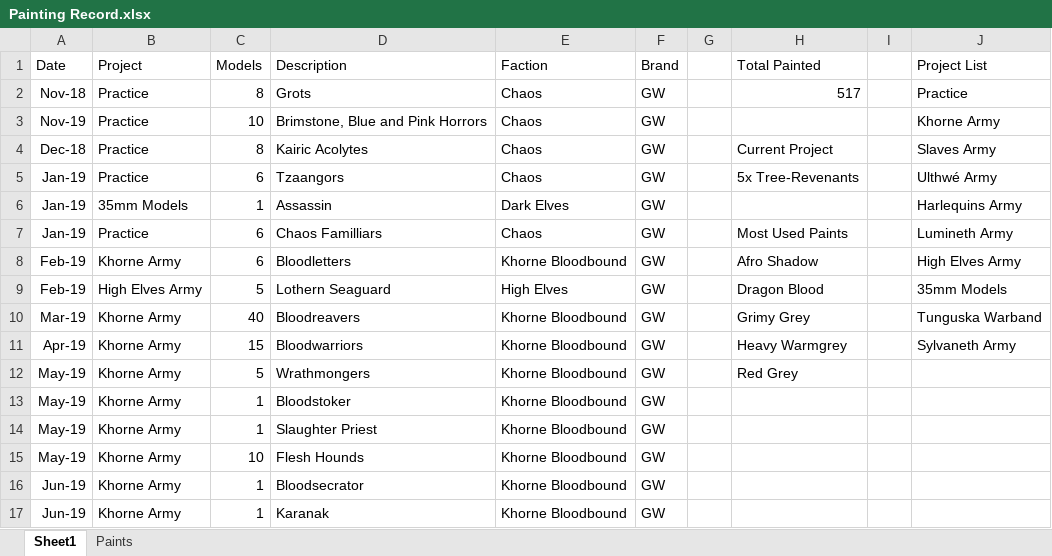
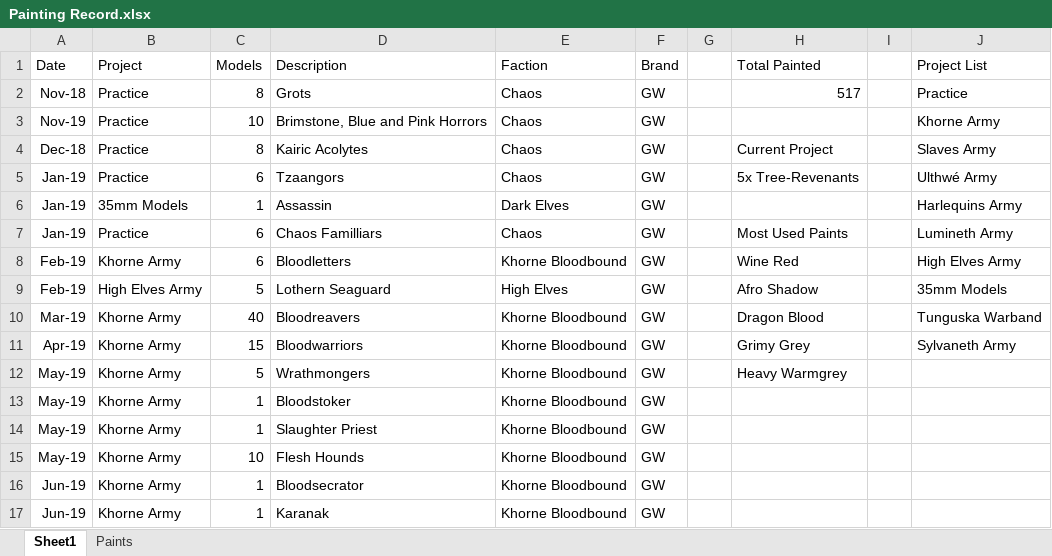
Before and after one commit to Javier-Leonh/leonh.github.io, an Excel workbook: Painting Record.xlsx, sheet Sheet1, drawn as a sheet; only a part is shown; values as stored, in another font and other column widths than the file's, no borders; charts and pictures and conditional formats and table styles not drawn; the diff names each change by its address in the sheet, - before the commit and + after, or states it on an @@ line.

```diff
--- a/Painting Record.xlsx (sheet Sheet1)
+++ b/Painting Record.xlsx (sheet Sheet1)
-H8 (Total Painted): Afro Shadow
+H8 (Total Painted): Wine Red
-H9 (Total Painted): Dragon Blood
+H9 (Total Painted): Afro Shadow
-H10 (Total Painted): Grimy Grey
+H10 (Total Painted): Dragon Blood
-H11 (Total Painted): Heavy Warmgrey
+H11 (Total Painted): Grimy Grey
-H12 (Total Painted): Red Grey
+H12 (Total Painted): Heavy Warmgrey
```
Also changed, not shown: sheet Paints, formulas that keep their value, 1 other file.
